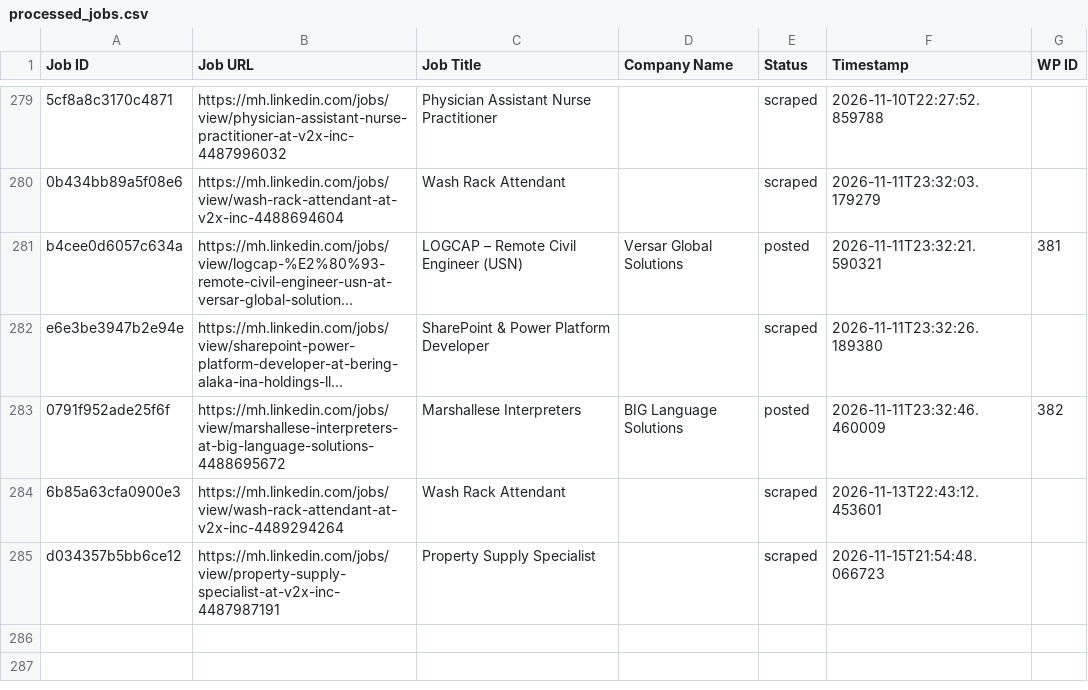
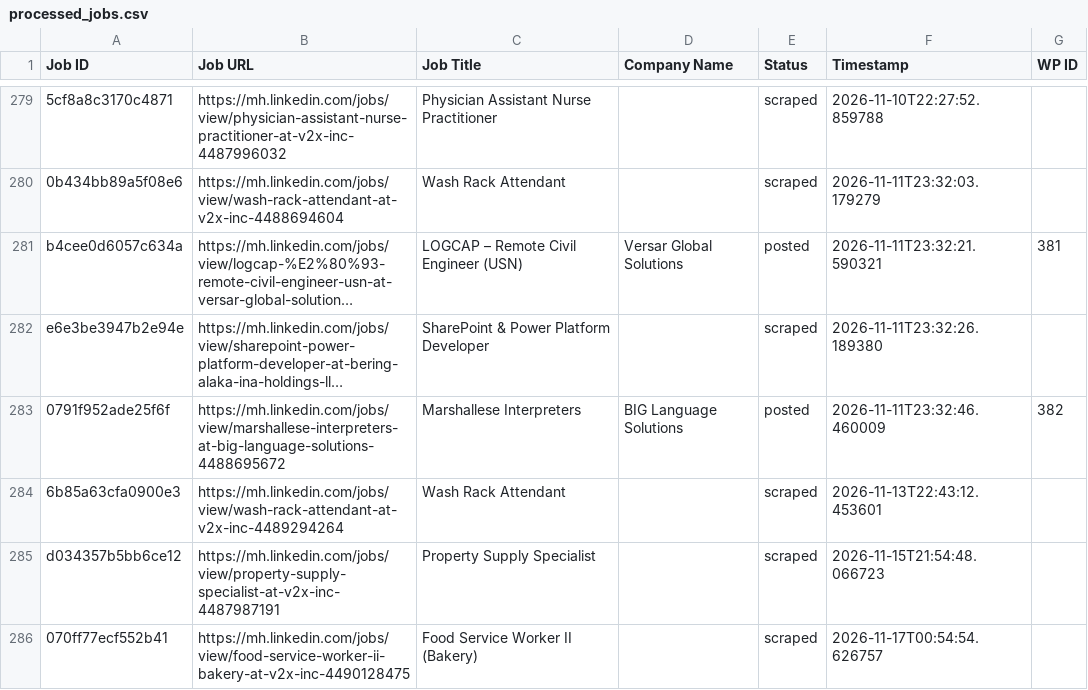
Before and after one commit to mimusdesign/mh, a CSV file: processed_jobs.csv, drawn as a sheet; only a part is shown, gaps mark what is left out; long unchanged cells end in …; the diff names each change by its address in the sheet, - before the commit and + after, or states it on an @@ line.

```diff
--- a/processed_jobs.csv
+++ b/processed_jobs.csv
+row 286: 070ff77ecf552b41 | https://mh.linkedin.com/jobs/view/food-service-worker-ii-bakery-at-v2x-inc-4490128475 | Food Service Worker II (Bakery) |  | scraped | 2026-11-17T00:54:54.626757
```
